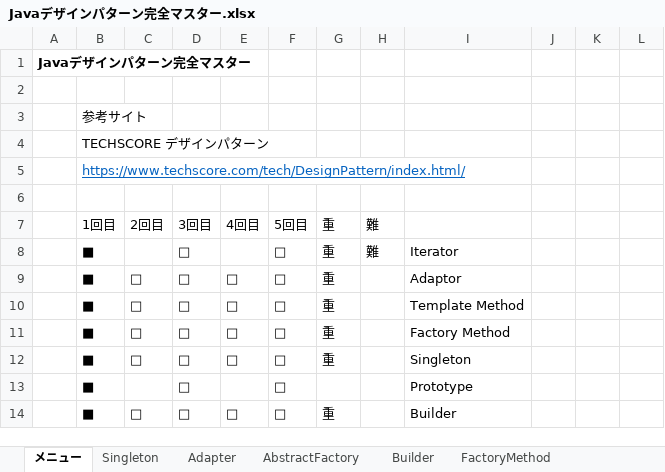
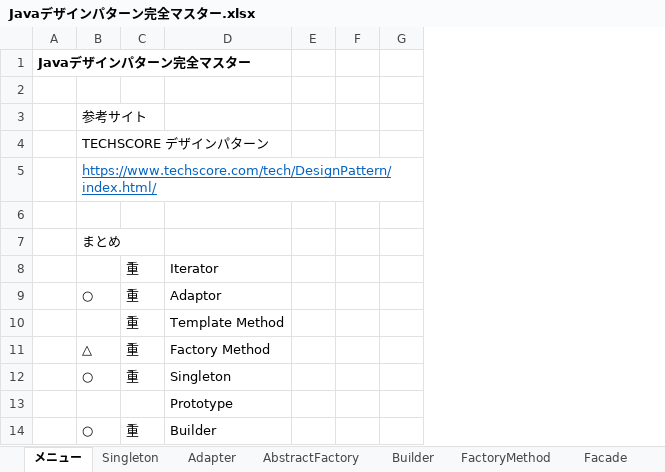
Before and after one commit to yueki-tech/work, an Excel workbook: docs/Javaデザインパターン完全マスター.xlsx, sheet メニュー, drawn as a sheet; only a part is shown; values as stored, in another font and other column widths than the file's, no borders; removed rows and columns are numbered as before the commit, all else as after; the diff names each change by its address in the sheet, - before the commit and + after, or states it on an @@ line.

Commit message:
Facadeパターン追加

```diff
--- a/docs/Javaデザインパターン完全マスター.xlsx (sheet メニュー)
+++ b/docs/Javaデザインパターン完全マスター.xlsx (sheet メニュー)
+sheet tab: Facade
-column B, rows 3-14: 参考サイト | TECHSCORE デザインパターン | https://www.techscore.com/tech/DesignPattern/index.html/ |  | 1回目 | ■ | ■ | ■ | ■ | ■ | ■ | ■
-column C, rows 7-14: 2回目 |  | □ | □ | □ | □ |  | □
-column D, rows 7-14: 3回目 | □ | □ | □ | □ | □ | □ | □
-column E, rows 7-14: 4回目 |  | □ | □ | □ | □ |  | □
-column F, rows 7-14: 5回目 | □ | □ | □ | □ | □ | □ | □
+column B, rows 3-14: 参考サイト | TECHSCORE デザインパターン | https://www.techscore.com/tech/DesignPattern/index.html/ |  | まとめ |  | ○ |  | △ | ○ |  | ○
-column H, rows 7-8: 難 | 難
-C7: 重
+C7: (empty)
```
Also changed, not shown: sheet FactoryMethod, sheet Builder.
